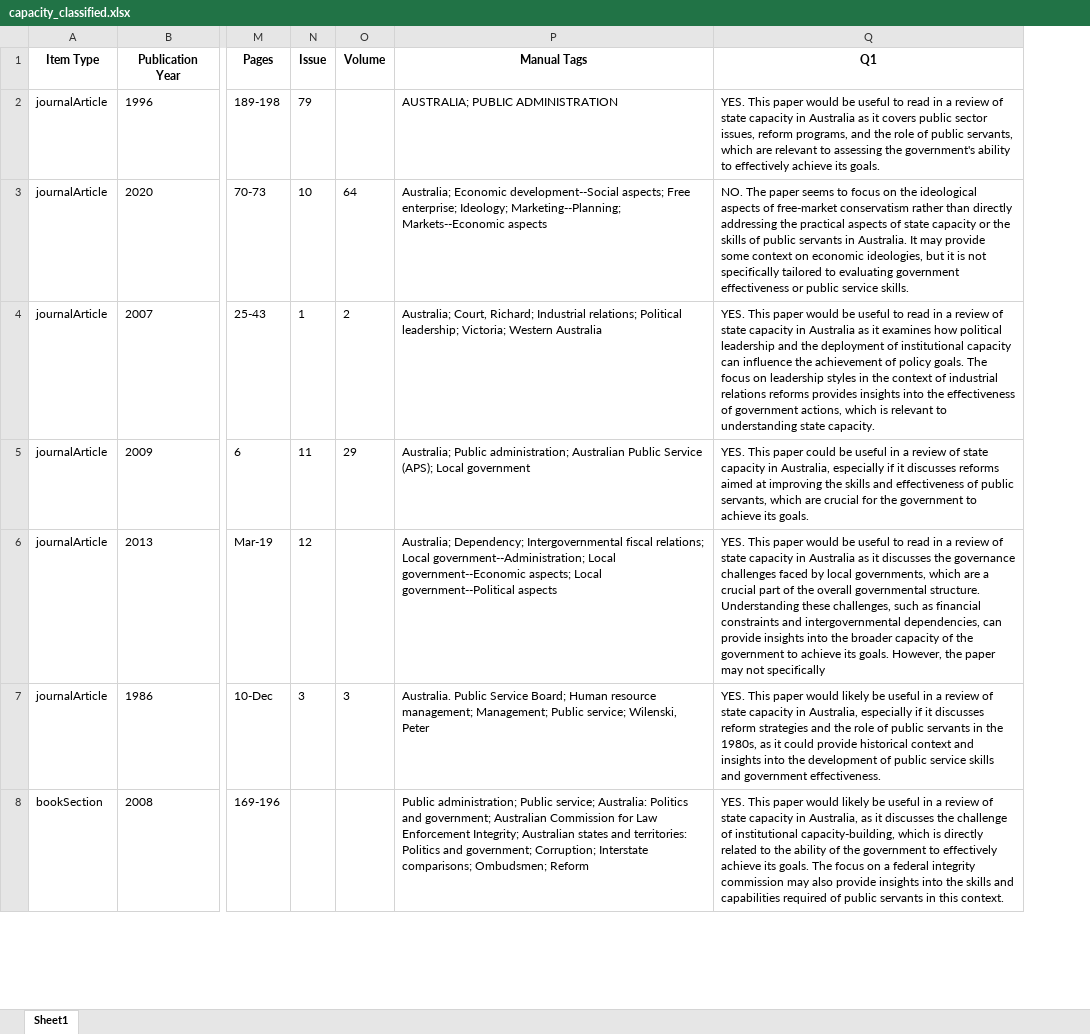
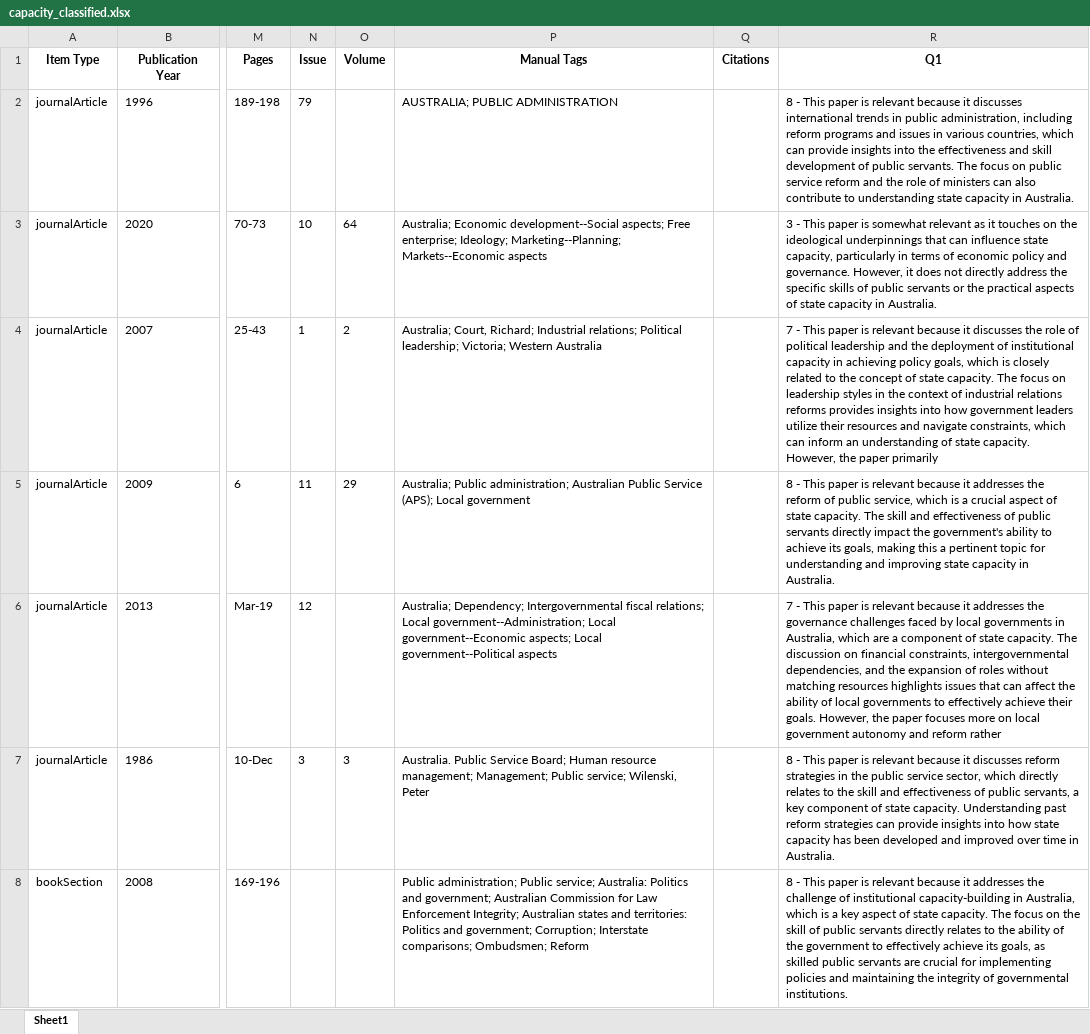
Before and after one commit to pbrehill/StateCapacityReview, an Excel workbook: capacity_classified.xlsx, sheet Sheet1, drawn as a sheet; only a part is shown, gaps mark what is left out; values as stored, in another font and other column widths than the file's, no borders; addresses are those after the commit; the diff covers the shown part only; the diff names each change by its address in the sheet, - before the commit and + after, or states it on an @@ line.

```diff
--- a/capacity_classified.xlsx (sheet Sheet1)
+++ b/capacity_classified.xlsx (sheet Sheet1)
+column Q (Citations), empty
-R2 (Q1): YES. This paper would be useful to read in a review of state capacity in Australia as it covers public sector issues, reform programs, and the role of public servants, which are relevant to assessing the government's ability to effectively achieve its goals.
+R2 (Q1): 8 - This paper is relevant because it discusses international trends in public administration, including reform programs and issues in various countries, which can provide insights into the effectiveness and skill development of public servants. The focus on public service reform and the role of ministers can also contribute to understanding state capacity in Australia.
-R3 (Q1): NO. The paper seems to focus on the ideological aspects of free-market conservatism rather than directly addressing the practical aspects of state capacity or the skills of public servants in Australia. It may provide some context on economic ideologies, but it is not specifically tailored to evaluating government effectiveness or public service skills.
+R3 (Q1): 3 - This paper is somewhat relevant as it touches on the ideological underpinnings that can influence state capacity, particularly in terms of economic policy and governance. However, it does not directly address the specific skills of public servants or the practical aspects of state capacity in Australia.
-R4 (Q1): YES. This paper would be useful to read in a review of state capacity in Australia as it examines how political leadership and the deployment of institutional capacity can influence the achievement of policy goals. The focus on leadership styles in the context of industrial relations reforms provides insights into the effectiveness of government actions, which is relevant to understanding state capacity.
+R4 (Q1): 7 - This paper is relevant because it discusses the role of political leadership and the deployment of institutional capacity in achieving policy goals, which is closely related to the concept of state capacity. The focus on leadership styles in the context of industrial relations reforms provides insights into how government leaders utilize their resources and navigate constraints, which can inform an understanding of state capacity. However, the paper primarily
-R5 (Q1): YES. This paper could be useful in a review of state capacity in Australia, especially if it discusses reforms aimed at improving the skills and effectiveness of public servants, which are crucial for the government to achieve its goals.
+R5 (Q1): 8 - This paper is relevant because it addresses the reform of public service, which is a crucial aspect of state capacity. The skill and effectiveness of public servants directly impact the government's ability to achieve its goals, making this a pertinent topic for understanding and improving state capacity in Australia.
-R6 (Q1): YES. This paper would be useful to read in a review of state capacity in Australia as it discusses the governance challenges faced by local governments, which are a crucial part of the overall governmental structure. Understanding these challenges, such as financial constraints and intergovernmental dependencies, can provide insights into the broader capacity of the government to achieve its goals. However, the paper may not specifically
+R6 (Q1): 7 - This paper is relevant because it addresses the governance challenges faced by local governments in Australia, which are a component of state capacity. The discussion on financial constraints, intergovernmental dependencies, and the expansion of roles without matching resources highlights issues that can affect the ability of local governments to effectively achieve their goals. However, the paper focuses more on local government autonomy and reform rather
-R7 (Q1): YES. This paper would likely be useful in a review of state capacity in Australia, especially if it discusses reform strategies and the role of public servants in the 1980s, as it could provide historical context and insights into the development of public service skills and government effectiveness.
+R7 (Q1): 8 - This paper is relevant because it discusses reform strategies in the public service sector, which directly relates to the skill and effectiveness of public servants, a key component of state capacity. Understanding past reform strategies can provide insights into how state capacity has been developed and improved over time in Australia.
-R8 (Q1): YES. This paper would likely be useful in a review of state capacity in Australia, as it discusses the challenge of institutional capacity-building, which is directly related to the ability of the government to effectively achieve its goals. The focus on a federal integrity commission may also provide insights into the skills and capabilities required of public servants in this context.
+R8 (Q1): 8 - This paper is relevant because it addresses the challenge of institutional capacity-building in Australia, which is a key aspect of state capacity. The focus on the skill of public servants directly relates to the ability of the government to effectively achieve its goals, as skilled public servants are crucial for implementing policies and maintaining the integrity of governmental institutions.
```
Also changed, not shown: 845 edited cells elsewhere in this sheet, 6 other files.
